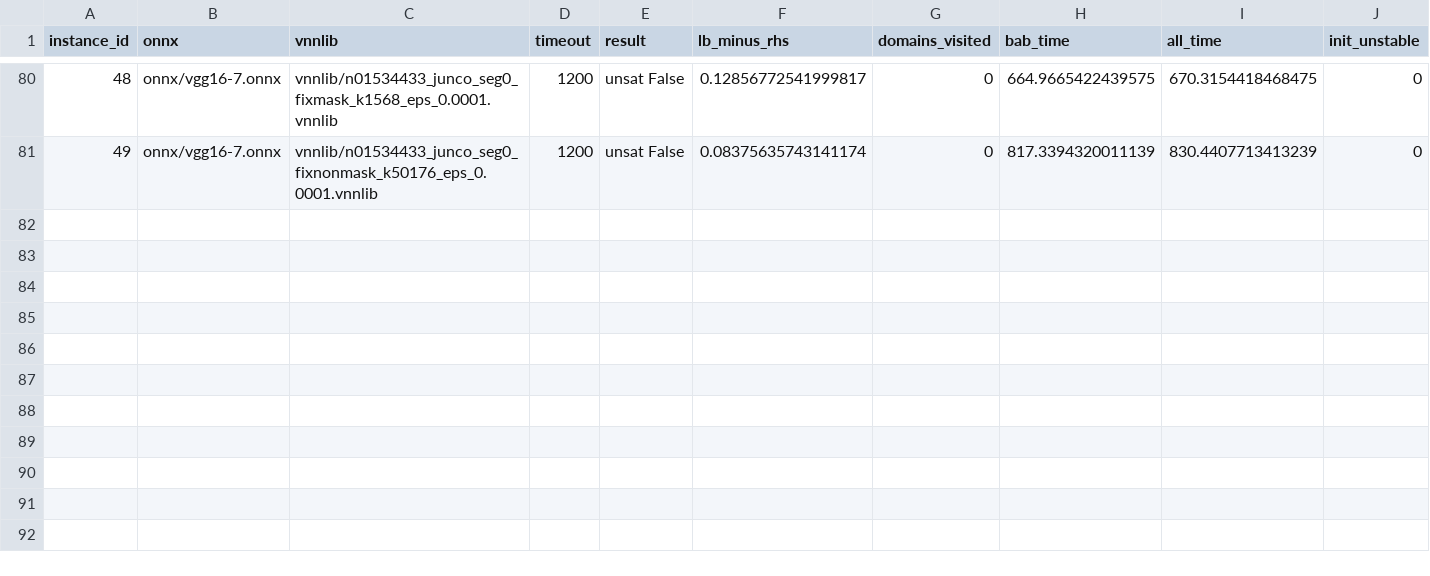
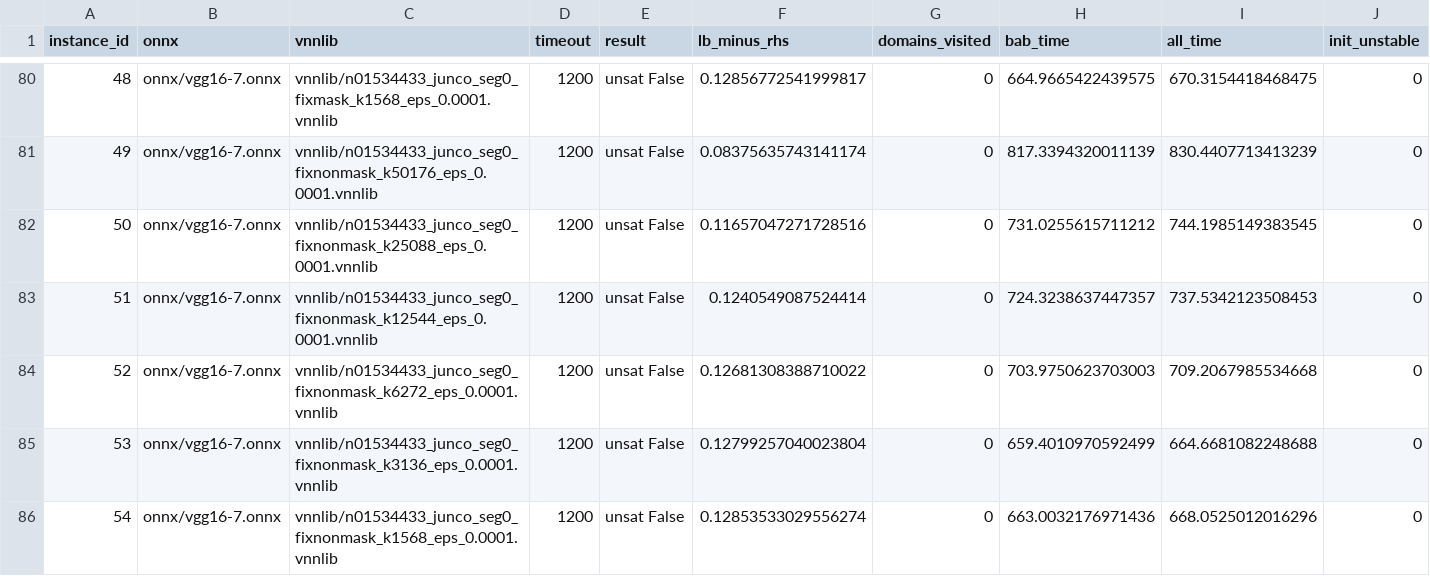
Before and after one commit to zahradehghanipour/XAIV, a CSV file: results/vggnet16_second_ten_imgs/results.csv, drawn as a sheet; only a part is shown, gaps mark what is left out; the diff names each change by its address in the sheet, - before the commit and + after, or states it on an @@ line.

```diff
--- a/results/vggnet16_second_ten_imgs/results.csv
+++ b/results/vggnet16_second_ten_imgs/results.csv
+row 82: 50 | onnx/vgg16-7.onnx | vnnlib/n01534433_junco_seg0_fixnonmask_k25088_eps_0.0001.vnnlib | 1200 | unsat False | 0.11657047271728516 | 0 | 731.0255615711212 | 744.1985149383545 | 0
+row 83: 51 | onnx/vgg16-7.onnx | vnnlib/n01534433_junco_seg0_fixnonmask_k12544_eps_0.0001.vnnlib | 1200 | unsat False | 0.1240549087524414 | 0 | 724.3238637447357 | 737.5342123508453 | 0
+row 84: 52 | onnx/vgg16-7.onnx | vnnlib/n01534433_junco_seg0_fixnonmask_k6272_eps_0.0001.vnnlib | 1200 | unsat False | 0.12681308388710022 | 0 | 703.9750623703003 | 709.2067985534668 | 0
+row 85: 53 | onnx/vgg16-7.onnx | vnnlib/n01534433_junco_seg0_fixnonmask_k3136_eps_0.0001.vnnlib | 1200 | unsat False | 0.12799257040023804 | 0 | 659.4010970592499 | 664.6681082248688 | 0
+row 86: 54 | onnx/vgg16-7.onnx | vnnlib/n01534433_junco_seg0_fixnonmask_k1568_eps_0.0001.vnnlib | 1200 | unsat False | 0.12853533029556274 | 0 | 663.0032176971436 | 668.0525012016296 | 0
```
Also changed, not shown: results/vggnet16_4_ten_imgs/results.csv.
